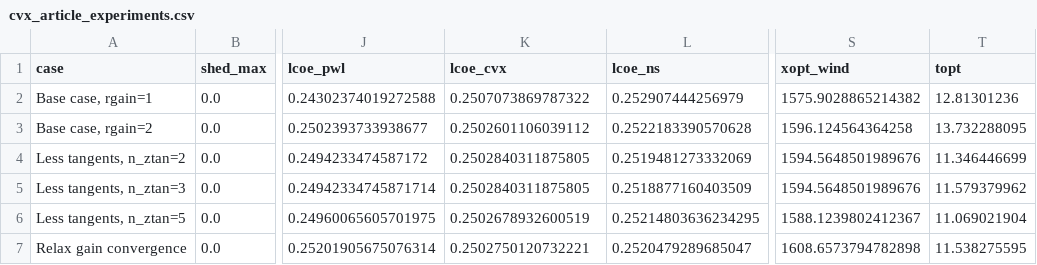
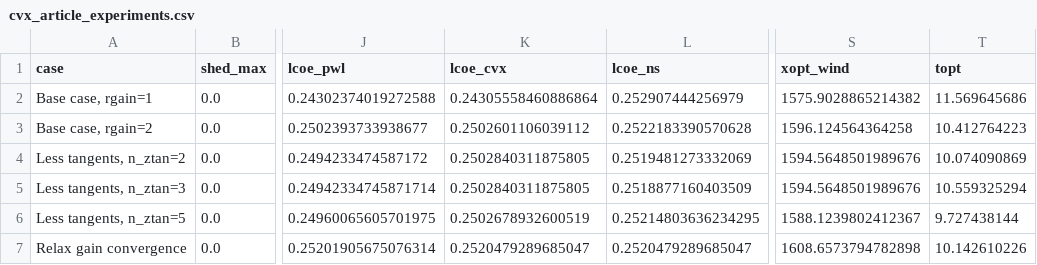
Before and after one commit to pierre-haessig/Microgrids.JuMP, a CSV file: cvx_article_experiments.csv, drawn as a sheet; only a part is shown, gaps mark what is left out; the diff names each change by its address in the sheet, - before the commit and + after, or states it on an @@ line.

Commit message:
fix bug in final experiment run: wrong lcoe_cvx
due to wrong relax gain value being used

also investigate NS LCOE difference for n_ztan = 2 vs 3:
happens to be due to small Pgen dispatch differences

```diff
--- a/cvx_article_experiments.csv
+++ b/cvx_article_experiments.csv
-K2 (lcoe_cvx): 0.2507073869787322
+K2 (lcoe_cvx): 0.24305558460886864
-T2 (topt): 12.81301236
+T2 (topt): 11.569645686
-T3 (topt): 13.732288095
+T3 (topt): 10.412764223
-T4 (topt): 11.346446699
+T4 (topt): 10.074090869
-T5 (topt): 11.579379962
+T5 (topt): 10.559325294
-T6 (topt): 11.069021904
+T6 (topt): 9.727438144
-K7 (lcoe_cvx): 0.2502750120732221
+K7 (lcoe_cvx): 0.2520479289685047
-T7 (topt): 11.538275595
+T7 (topt): 10.142610226
```
Also changed, not shown: 2 other files.
